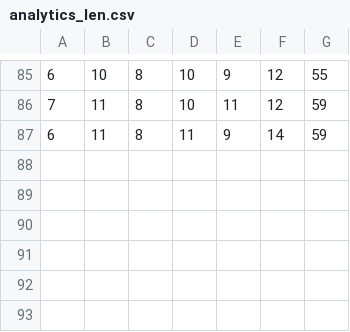
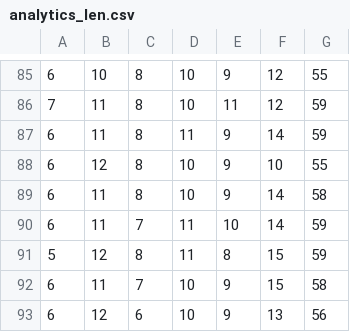
Before and after one commit to Nyanyan/Solvour, a CSV file: 4x4x4solver_v4/analytics_len.csv, drawn as a sheet; only a part is shown, gaps mark what is left out.

```diff
--- a/4x4x4solver_v4/analytics_len.csv
+++ b/4x4x4solver_v4/analytics_len.csv
@@ -87 +87,7 @@
 6,11,8,11,9,14,59
+6,12,8,10,9,10,55
+6,11,8,10,9,14,58
+6,11,7,11,10,14,59
+5,12,8,11,8,15,59
+6,11,7,10,9,15,58
+6,12,6,10,9,13,56
```
Also changed, not shown: 4x4x4solver_v4/analytics_time.csv, 1 other file.
